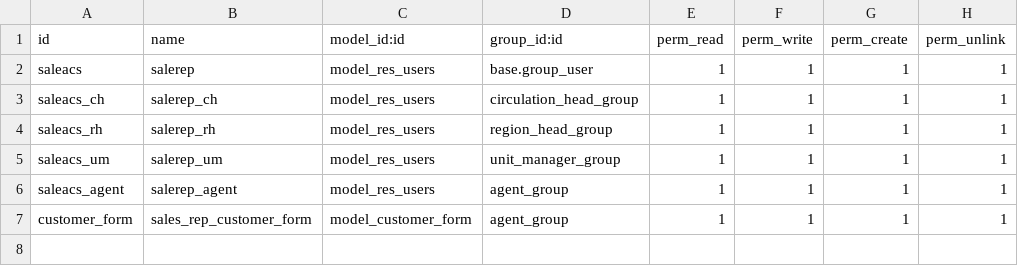
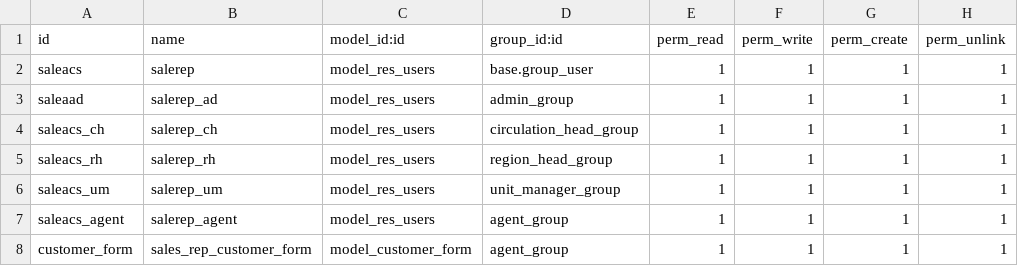
Before and after one commit to Vinay212324/sales_rep_app, a CSV file: Eenadu_sales_rap/sale_repo_app/security/ir.model.access.csv, drawn as a sheet; the diff names each change by its address in the sheet, - before the commit and + after, or states it on an @@ line.

Commit message:
for admin user

```diff
--- a/Eenadu_sales_rap/sale_repo_app/security/ir.model.access.csv
+++ b/Eenadu_sales_rap/sale_repo_app/security/ir.model.access.csv
+row 3: saleaad | salerep_ad | model_res_users | admin_group | 1 | 1 | 1 | 1
```
Also changed, not shown: 7 other files.
